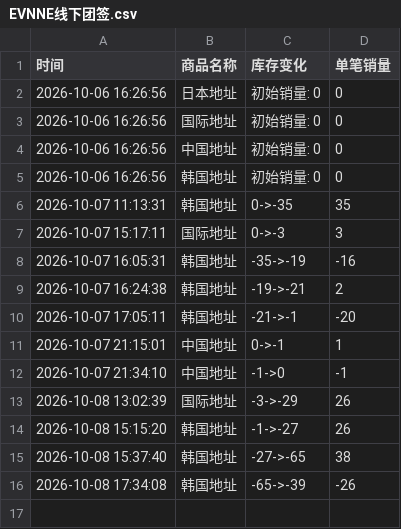
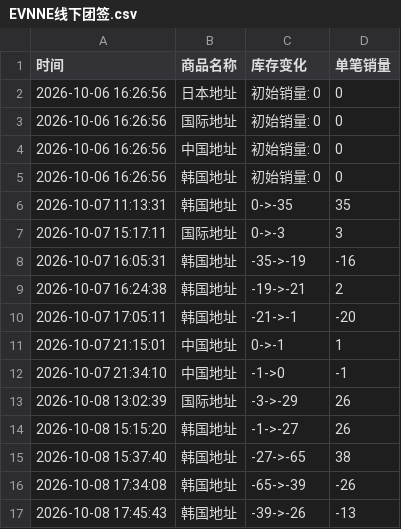
Before and after one commit to Juineii/evnne_k41008, a CSV file: EVNNE线下团签.csv, drawn as a sheet.

Commit message:
自动更新数据 2026-10-08 17:45:51

```diff
--- a/EVNNE线下团签.csv
+++ b/EVNNE线下团签.csv
@@ -16 +16,2 @@
 2026-10-08 17:34:08,韩国地址,-65->-39,-26
+2026-10-08 17:45:43,韩国地址,-39->-26,-13
```
